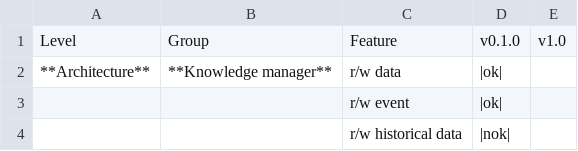
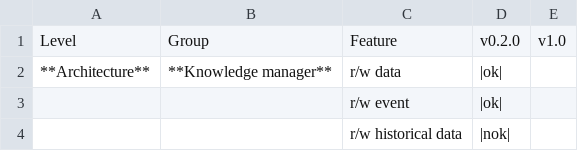
Before and after one commit to tobiasfrejo/rpio, a CSV file: features.csv, drawn as a sheet; only a part is shown.

```diff
--- a/features.csv
+++ b/features.csv
@@ -1,2 +1,2 @@
-Level,Group,Feature,v0.1.0,v1.0
+Level,Group,Feature,v0.2.0,v1.0
 **Architecture**,**Knowledge manager**,r/w data,|ok|,
```
Also changed, not shown: docs/gettingStarted/tutorials/validation.csv, 2 other files.
